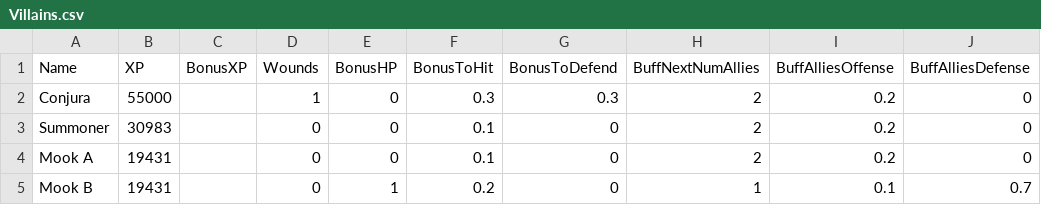
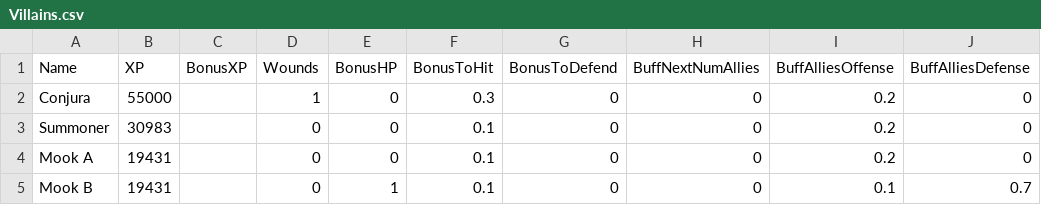
Before and after one commit to dstorrs/mfd_combat_simulator, a CSV file: Villains.csv, drawn as a sheet; only a part is shown; the diff names each change by its address in the sheet, - before the commit and + after, or states it on an @@ line.

Commit message:
Turned down some of the buffs in Villains.csv

```diff
--- a/Villains.csv
+++ b/Villains.csv
-G2 (BonusToDefend): 0.3
+G2 (BonusToDefend): 0
-H2:H4 (BuffNextNumAllies): 2
+H2:H4 (BuffNextNumAllies): 0
-F5 (BonusToHit): 0.2
+F5 (BonusToHit): 0.1
-H5 (BuffNextNumAllies): 1
+H5 (BuffNextNumAllies): 0
```
